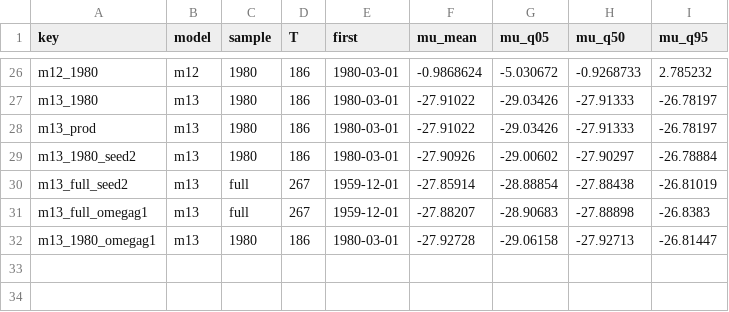
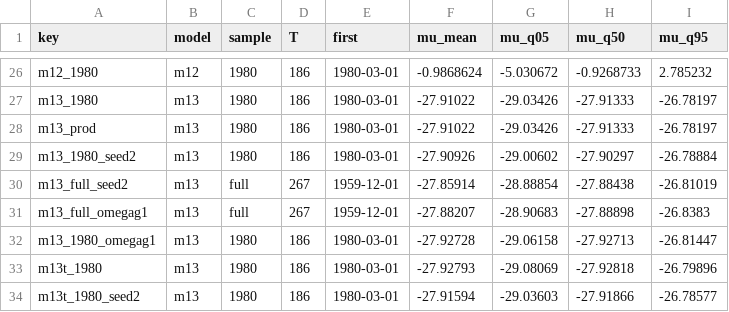
Before and after one commit to Allisterh/LatentGDP-Australia, a CSV file: paper/data/mu_2020q2_by_fit.csv, drawn as a sheet; only a part is shown, gaps mark what is left out.

```diff
--- a/paper/data/mu_2020q2_by_fit.csv
+++ b/paper/data/mu_2020q2_by_fit.csv
@@ -32 +32,3 @@
 "m13_1980_omegag1","m13","1980",186,"1980-03-01",-27.92728,-29.06158,-27.92713,-26.81447
+"m13t_1980","m13","1980",186,"1980-03-01",-27.92793,-29.08069,-27.92818,-26.79896
+"m13t_1980_seed2","m13","1980",186,"1980-03-01",-27.91594,-29.03603,-27.91866,-26.78577
```
Also changed, not shown: output/sample_rdp/tables/fit_diagnostics.csv, paper/data/m13_robustness_paths.csv, 39 other files.
